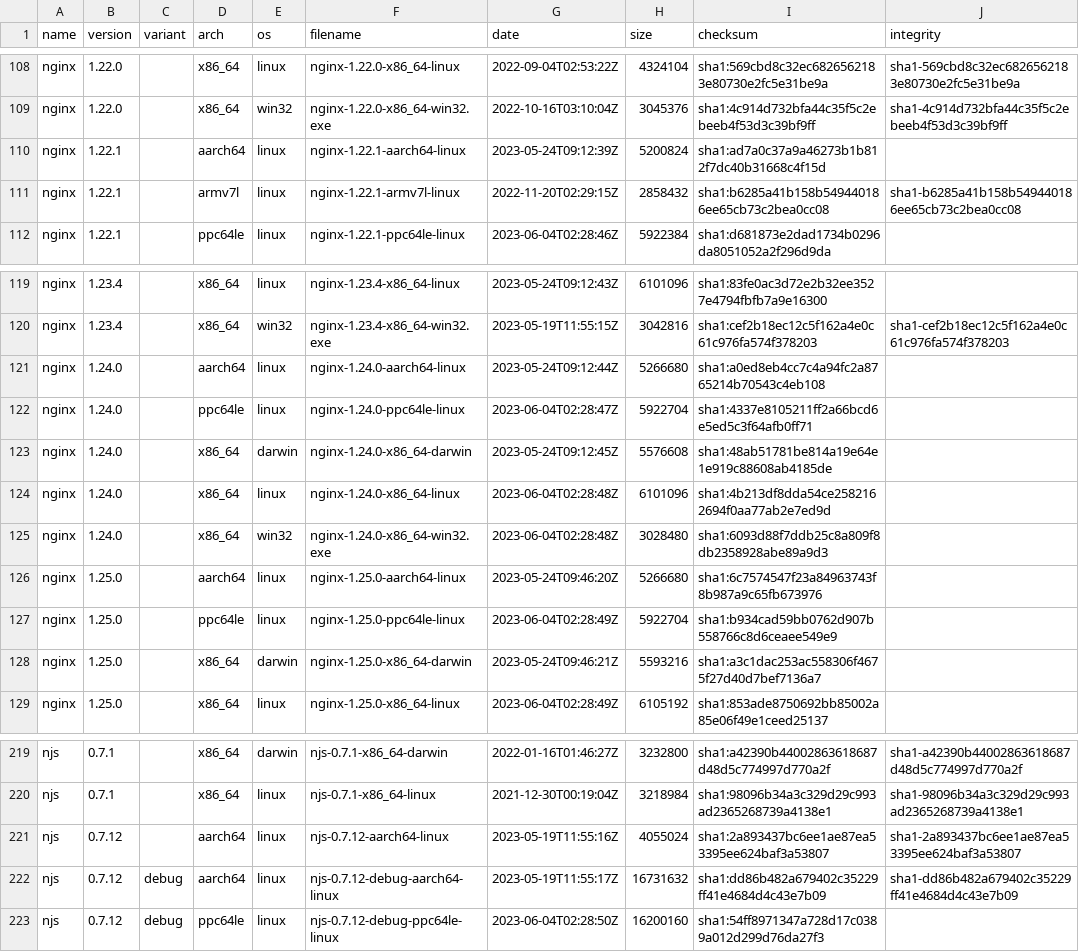
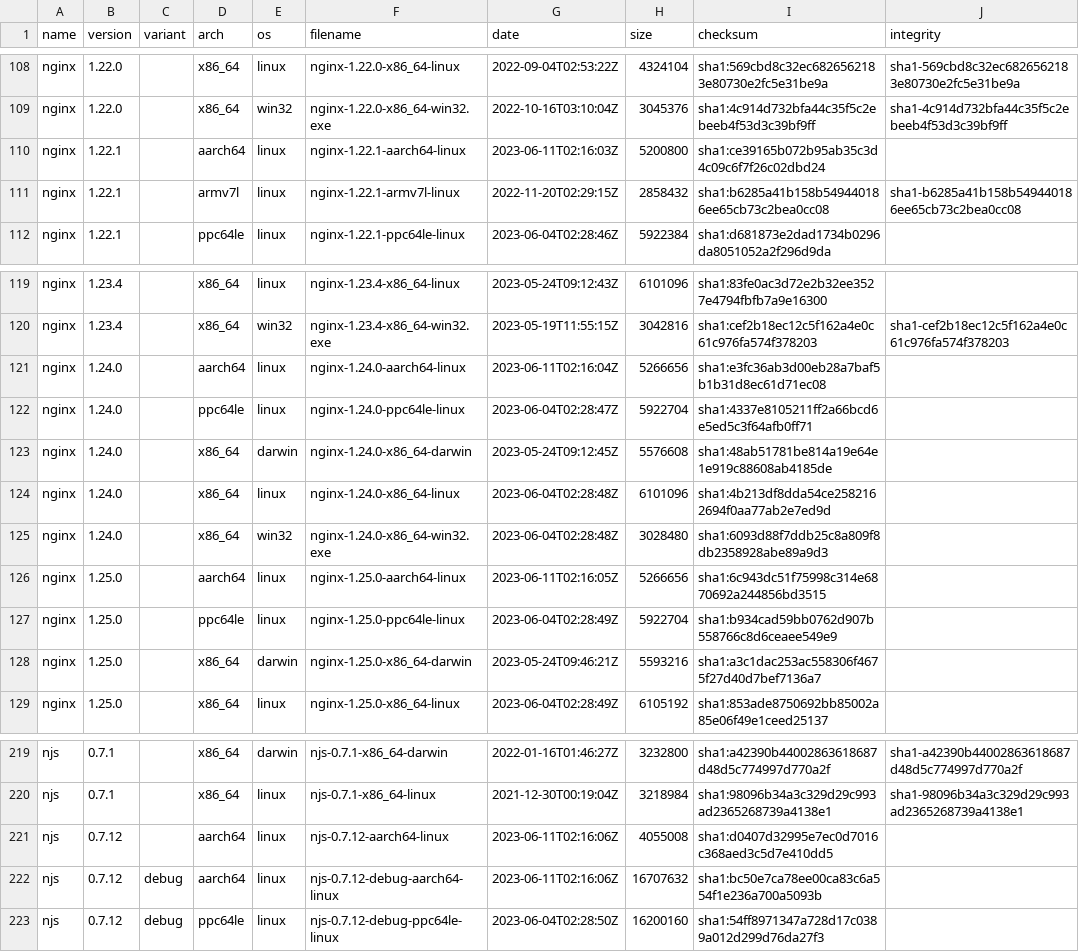
Before and after one commit to jirutka/nginx-binaries, a CSV file: index.csv, drawn as a sheet; only a part is shown, gaps mark what is left out.

```diff
--- a/index.csv
+++ b/index.csv
@@ -109,3 +109,3 @@ nginx,1.22.0,,x86_64,linux,nginx-1.22.0-x86_64-linux,2022-09-04T02:53:22Z,432410
 nginx,1.22.0,,x86_64,win32,nginx-1.22.0-x86_64-win32.exe,2022-10-16T03:10:04Z,3045376,sha1:4c914d732bfa44c35f5c2ebeeb4f53d3c39bf9ff,sha1-4c914d732bfa44c35f5c2ebeeb4f53d3c39bf9ff
-nginx,1.22.1,,aarch64,linux,nginx-1.22.1-aarch64-linux,2023-05-24T09:12:39Z,5200824,sha1:ad7a0c37a9a46273b1b812f7dc40b31668c4f15d
+nginx,1.22.1,,aarch64,linux,nginx-1.22.1-aarch64-linux,2023-06-11T02:16:03Z,5200800,sha1:ce39165b072b95ab35c3d4c09c6f7f26c02dbd24
 nginx,1.22.1,,armv7l,linux,nginx-1.22.1-armv7l-linux,2022-11-20T02:29:15Z,2858432,sha1:b6285a41b158b549440186ee65cb73c2bea0cc08,sha1-b6285a41b158b549440186ee65cb73c2bea0cc08
@@ -120,3 +120,3 @@ nginx,1.23.4,,x86_64,linux,nginx-1.23.4-x86_64-linux,2023-05-24T09:12:43Z,610109
 nginx,1.23.4,,x86_64,win32,nginx-1.23.4-x86_64-win32.exe,2023-05-19T11:55:15Z,3042816,sha1:cef2b18ec12c5f162a4e0c61c976fa574f378203,sha1-cef2b18ec12c5f162a4e0c61c976fa574f378203
-nginx,1.24.0,,aarch64,linux,nginx-1.24.0-aarch64-linux,2023-05-24T09:12:44Z,5266680,sha1:a0ed8eb4cc7c4a94fc2a8765214b70543c4eb108
+nginx,1.24.0,,aarch64,linux,nginx-1.24.0-aarch64-linux,2023-06-11T02:16:04Z,5266656,sha1:e3fc36ab3d00eb28a7baf5b1b31d8ec61d71ec08
 nginx,1.24.0,,ppc64le,linux,nginx-1.24.0-ppc64le-linux,2023-06-04T02:28:47Z,5922704,sha1:4337e8105211ff2a66bcd6e5ed5c3f64afb0ff71
@@ -125,3 +125,3 @@ nginx,1.24.0,,x86_64,linux,nginx-1.24.0-x86_64-linux,2023-06-04T02:28:48Z,610109
 nginx,1.24.0,,x86_64,win32,nginx-1.24.0-x86_64-win32.exe,2023-06-04T02:28:48Z,3028480,sha1:6093d88f7ddb25c8a809f8db2358928abe89a9d3
-nginx,1.25.0,,aarch64,linux,nginx-1.25.0-aarch64-linux,2023-05-24T09:46:20Z,5266680,sha1:6c7574547f23a84963743f8b987a9c65fb673976
+nginx,1.25.0,,aarch64,linux,nginx-1.25.0-aarch64-linux,2023-06-11T02:16:05Z,5266656,sha1:6c943dc51f75998c314e6870692a244856bd3515
 nginx,1.25.0,,ppc64le,linux,nginx-1.25.0-ppc64le-linux,2023-06-04T02:28:49Z,5922704,sha1:b934cad59bb0762d907b558766c8d6ceaee549e9
@@ -220,4 +220,4 @@ njs,0.7.1,,x86_64,darwin,njs-0.7.1-x86_64-darwin,2022-01-16T01:46:27Z,3232800,sh
 njs,0.7.1,,x86_64,linux,njs-0.7.1-x86_64-linux,2021-12-30T00:19:04Z,3218984,sha1:98096b34a3c329d29c993ad2365268739a4138e1,sha1-98096b34a3c329d29c993ad2365268739a4138e1
-njs,0.7.12,,aarch64,linux,njs-0.7.12-aarch64-linux,2023-05-19T11:55:16Z,4055024,sha1:2a893437bc6ee1ae87ea53395ee624baf3a53807,sha1-2a893437bc6ee1ae87ea53395ee624baf3a53807
-njs,0.7.12,debug,aarch64,linux,njs-0.7.12-debug-aarch64-linux,2023-05-19T11:55:17Z,16731632,sha1:dd86b482a679402c35229ff41e4684d4c43e7b09,sha1-dd86b482a679402c35229ff41e4684d4c43e7b09
+njs,0.7.12,,aarch64,linux,njs-0.7.12-aarch64-linux,2023-06-11T02:16:06Z,4055008,sha1:d0407d32995e7ec0d7016c368aed3c5d7e410dd5
+njs,0.7.12,debug,aarch64,linux,njs-0.7.12-debug-aarch64-linux,2023-06-11T02:16:06Z,16707632,sha1:bc50e7ca78ee00ca83c6a554f1e236a700a5093b
 njs,0.7.12,debug,ppc64le,linux,njs-0.7.12-debug-ppc64le-linux,2023-06-04T02:28:50Z,16200160,sha1:54ff8971347a728d17c0389a012d299d76da27f3
```
Also changed, not shown: 16 other files.
